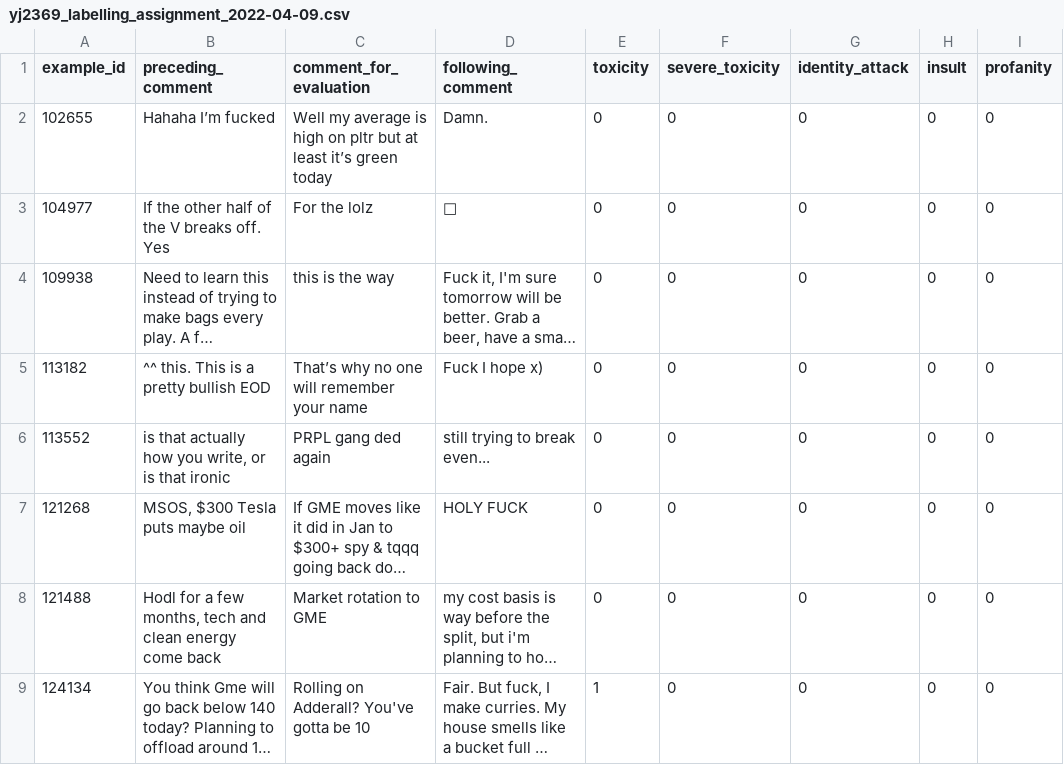
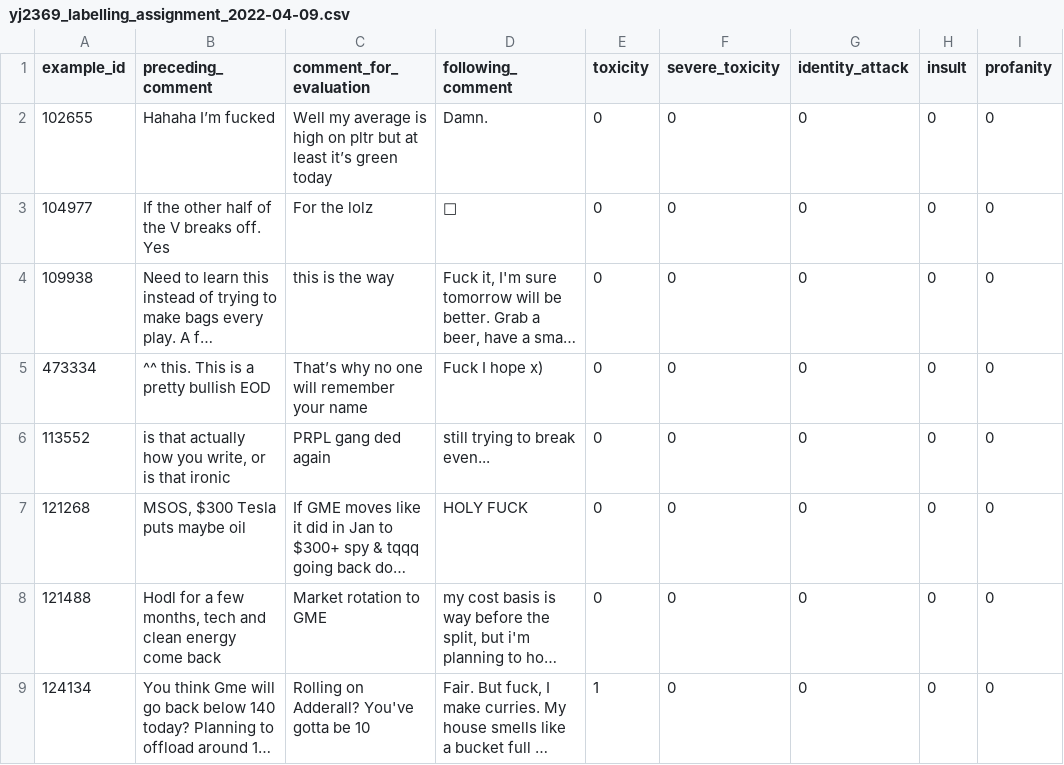
Before and after one commit to ameliachu/nlu-reddit-toxicity-dataset, a CSV file: data/labelled/yj2369_labelling_assignment_2022-04-09.csv, drawn as a sheet; only a part is shown; long unchanged cells end in …; the diff names each change by its address in the sheet, - before the commit and + after, or states it on an @@ line.

```diff
--- a/data/labelled/yj2369_labelling_assignment_2022-04-09.csv
+++ b/data/labelled/yj2369_labelling_assignment_2022-04-09.csv
-A5 (example_id): 113182
+A5 (example_id): 473334
```
Also changed, not shown: data/labelled/yj2369_labelling_assignment_2022-04-13.csv, data/labelled/yj2369_labelling_assignment_2022-04-28.csv.
